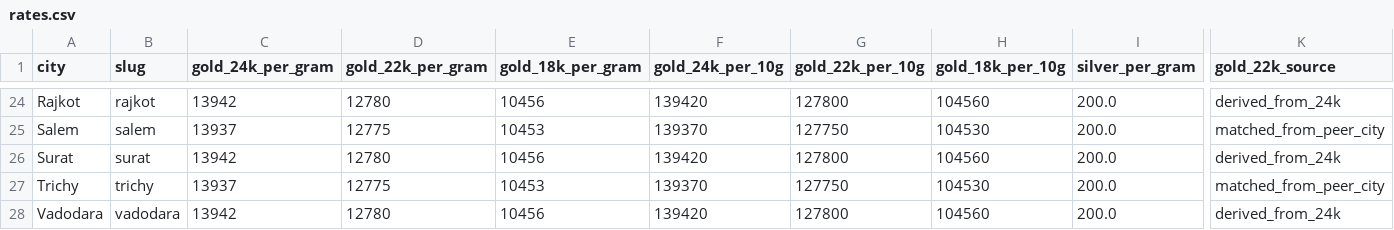
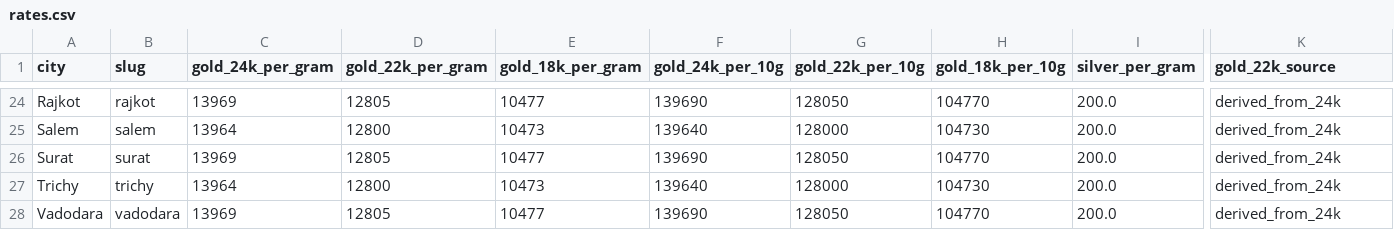
Before and after one commit to karteek15/gold-silver-rates, a CSV file: rates.csv, drawn as a sheet; only a part is shown, gaps mark what is left out; the diff covers the shown part only; the diff names each change by its address in the sheet, - before the commit and + after, or states it on an @@ line.

```diff
--- a/rates.csv
+++ b/rates.csv
-C24 (gold_24k_per_gram): 13942
+C24 (gold_24k_per_gram): 13969
-D24 (gold_22k_per_gram): 12780
+D24 (gold_22k_per_gram): 12805
-E24 (gold_18k_per_gram): 10456
+E24 (gold_18k_per_gram): 10477
-F24 (gold_24k_per_10g): 139420
+F24 (gold_24k_per_10g): 139690
-G24 (gold_22k_per_10g): 127800
+G24 (gold_22k_per_10g): 128050
-H24 (gold_18k_per_10g): 104560
+H24 (gold_18k_per_10g): 104770
-C25 (gold_24k_per_gram): 13937
+C25 (gold_24k_per_gram): 13964
-D25 (gold_22k_per_gram): 12775
+D25 (gold_22k_per_gram): 12800
-E25 (gold_18k_per_gram): 10453
+E25 (gold_18k_per_gram): 10473
-F25 (gold_24k_per_10g): 139370
+F25 (gold_24k_per_10g): 139640
-G25 (gold_22k_per_10g): 127750
+G25 (gold_22k_per_10g): 128000
-H25 (gold_18k_per_10g): 104530
+H25 (gold_18k_per_10g): 104730
-K25 (gold_22k_source): matched_from_peer_city
+K25 (gold_22k_source): derived_from_24k
-C26 (gold_24k_per_gram): 13942
+C26 (gold_24k_per_gram): 13969
-D26 (gold_22k_per_gram): 12780
+D26 (gold_22k_per_gram): 12805
-E26 (gold_18k_per_gram): 10456
+E26 (gold_18k_per_gram): 10477
-F26 (gold_24k_per_10g): 139420
+F26 (gold_24k_per_10g): 139690
-G26 (gold_22k_per_10g): 127800
+G26 (gold_22k_per_10g): 128050
-H26 (gold_18k_per_10g): 104560
+H26 (gold_18k_per_10g): 104770
-C27 (gold_24k_per_gram): 13937
+C27 (gold_24k_per_gram): 13964
-D27 (gold_22k_per_gram): 12775
+D27 (gold_22k_per_gram): 12800
-E27 (gold_18k_per_gram): 10453
+E27 (gold_18k_per_gram): 10473
-F27 (gold_24k_per_10g): 139370
+F27 (gold_24k_per_10g): 139640
-G27 (gold_22k_per_10g): 127750
+G27 (gold_22k_per_10g): 128000
-H27 (gold_18k_per_10g): 104530
+H27 (gold_18k_per_10g): 104730
-K27 (gold_22k_source): matched_from_peer_city
+K27 (gold_22k_source): derived_from_24k
-C28 (gold_24k_per_gram): 13942
+C28 (gold_24k_per_gram): 13969
-D28 (gold_22k_per_gram): 12780
+D28 (gold_22k_per_gram): 12805
-E28 (gold_18k_per_gram): 10456
+E28 (gold_18k_per_gram): 10477
-F28 (gold_24k_per_10g): 139420
+F28 (gold_24k_per_10g): 139690
-G28 (gold_22k_per_10g): 127800
+G28 (gold_22k_per_10g): 128050
-H28 (gold_18k_per_10g): 104560
+H28 (gold_18k_per_10g): 104770
```
Also changed, not shown: 156 edited cells elsewhere in this file, 1 other file.
